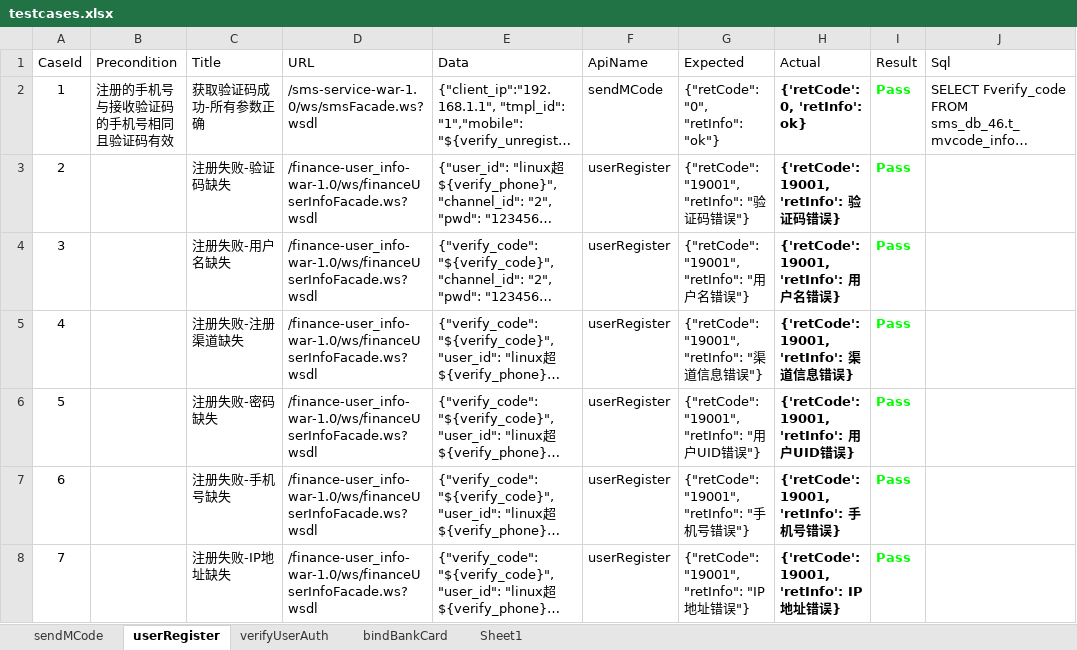
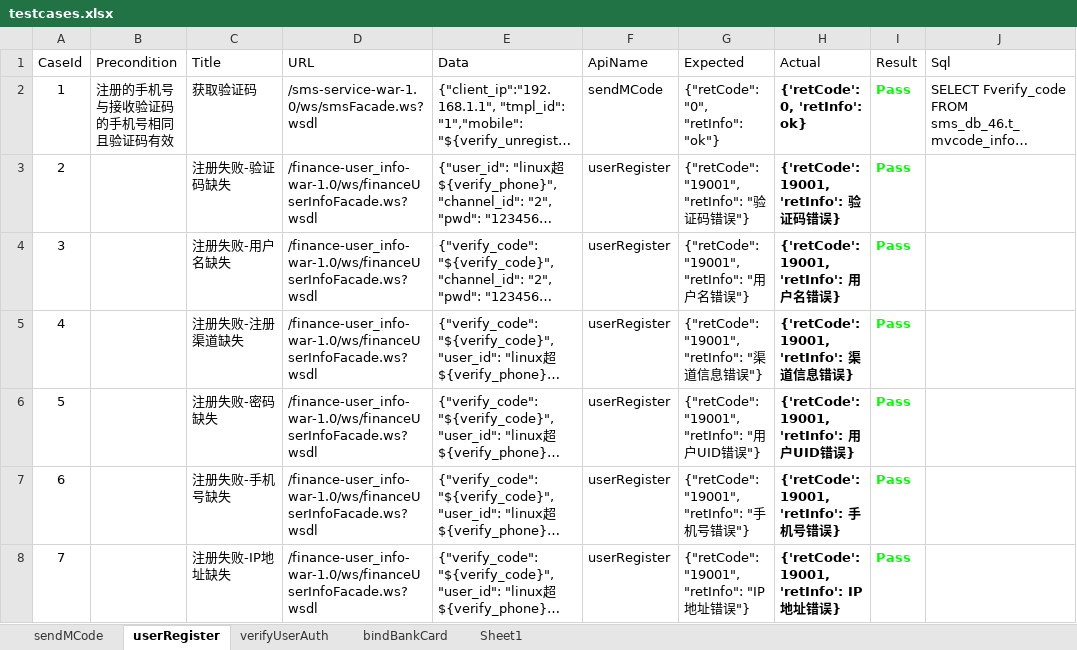
Before and after one commit to 13691579846/AuditApiAutoTest, an Excel workbook: data/testcases.xlsx, sheet userRegister, drawn as a sheet; only a part is shown; long unchanged cells end in …; values as stored, in another font and other column widths than the file's, no borders; the diff names each change by its address in the sheet, - before the commit and + after, or states it on an @@ line.

```diff
--- a/data/testcases.xlsx (sheet userRegister)
+++ b/data/testcases.xlsx (sheet userRegister)
-C2 (Title): 获取验证码成功-所有参数正确
+C2 (Title): 获取验证码
```
Also changed, not shown: sheet bindBankCard, sheet verifyUserAuth, sheet Sheet1, 14 other files.
